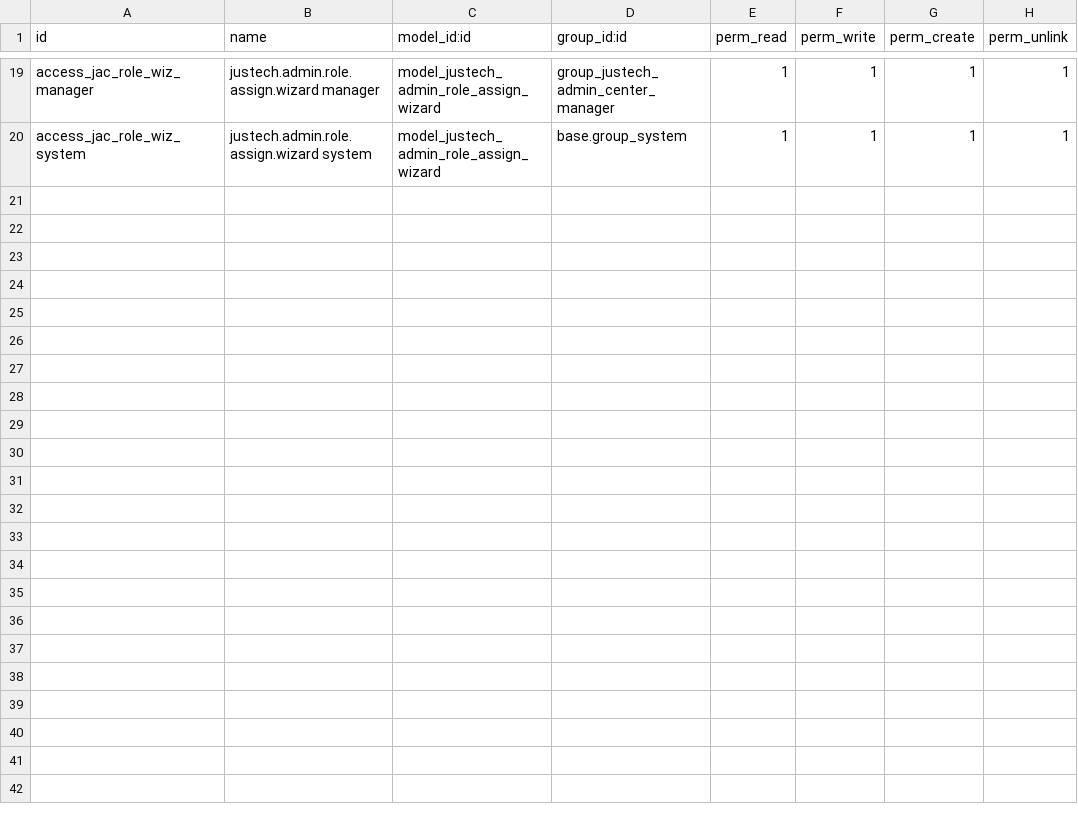
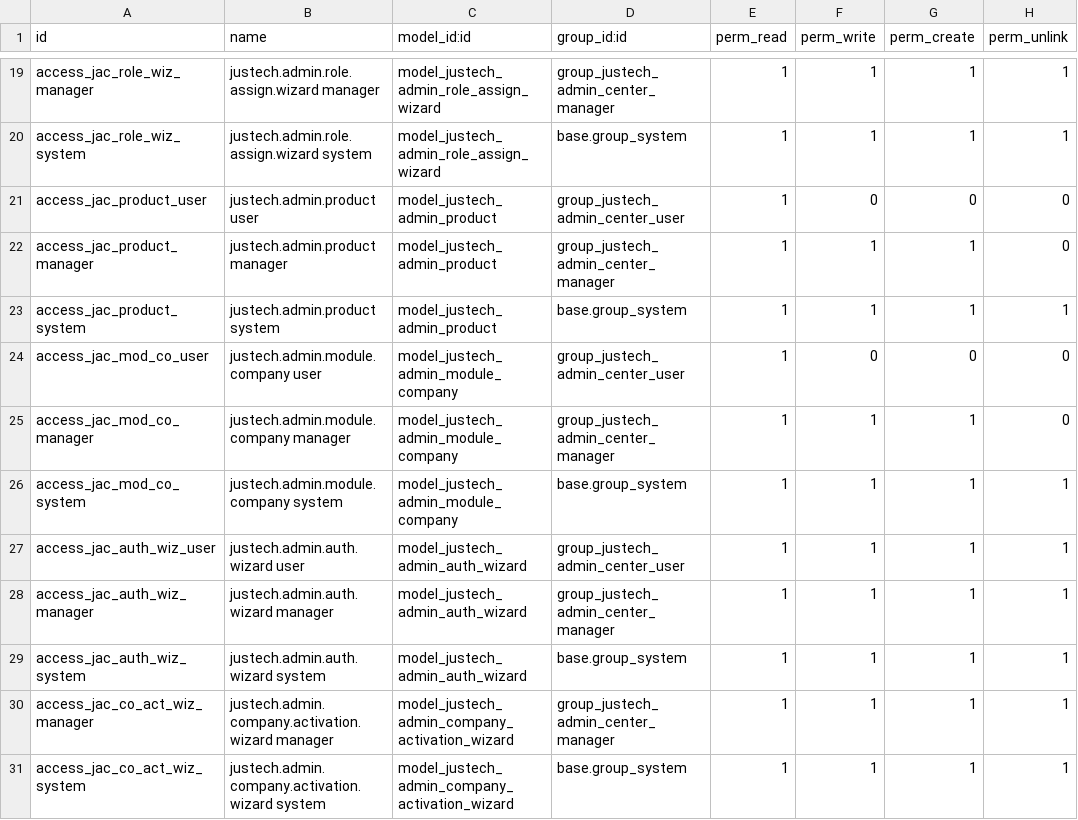
Before and after one commit to faustosantana/justech, a CSV file: custom/justech_admin_center/security/ir.model.access.csv, drawn as a sheet; only a part is shown, gaps mark what is left out; the diff names each change by its address in the sheet, - before the commit and + after, or states it on an @@ line.

```diff
--- a/custom/justech_admin_center/security/ir.model.access.csv
+++ b/custom/justech_admin_center/security/ir.model.access.csv
+row 21: access_jac_product_user | justech.admin.product user | model_justech_admin_product | group_justech_admin_center_user | 1 | 0 | 0 | 0
+row 22: access_jac_product_manager | justech.admin.product manager | model_justech_admin_product | group_justech_admin_center_manager | 1 | 1 | 1 | 0
+row 23: access_jac_product_system | justech.admin.product system | model_justech_admin_product | base.group_system | 1 | 1 | 1 | 1
+row 24: access_jac_mod_co_user | justech.admin.module.company user | model_justech_admin_module_company | group_justech_admin_center_user | 1 | 0 | 0 | 0
+row 25: access_jac_mod_co_manager | justech.admin.module.company manager | model_justech_admin_module_company | group_justech_admin_center_manager | 1 | 1 | 1 | 0
+row 26: access_jac_mod_co_system | justech.admin.module.company system | model_justech_admin_module_company | base.group_system | 1 | 1 | 1 | 1
+row 27: access_jac_auth_wiz_user | justech.admin.auth.wizard user | model_justech_admin_auth_wizard | group_justech_admin_center_user | 1 | 1 | 1 | 1
+row 28: access_jac_auth_wiz_manager | justech.admin.auth.wizard manager | model_justech_admin_auth_wizard | group_justech_admin_center_manager | 1 | 1 | 1 | 1
+row 29: access_jac_auth_wiz_system | justech.admin.auth.wizard system | model_justech_admin_auth_wizard | base.group_system | 1 | 1 | 1 | 1
+row 30: access_jac_co_act_wiz_manager | justech.admin.company.activation.wizard manager | model_justech_admin_company_activation_wizard | group_justech_admin_center_manager | 1 | 1 | 1 | 1
+row 31: access_jac_co_act_wiz_system | justech.admin.company.activation.wizard system | model_justech_admin_company_activation_wizard | base.group_system | 1 | 1 | 1 | 1
```
Also changed, not shown: 38 other files.
